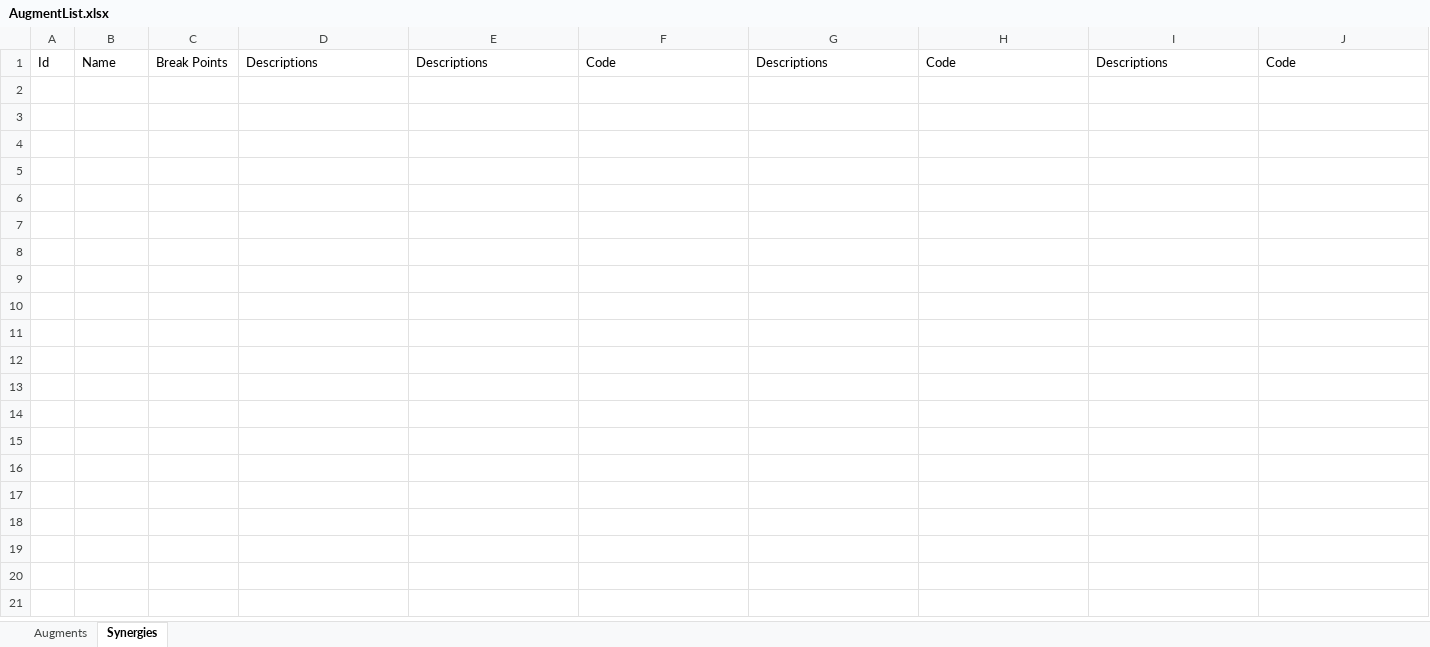
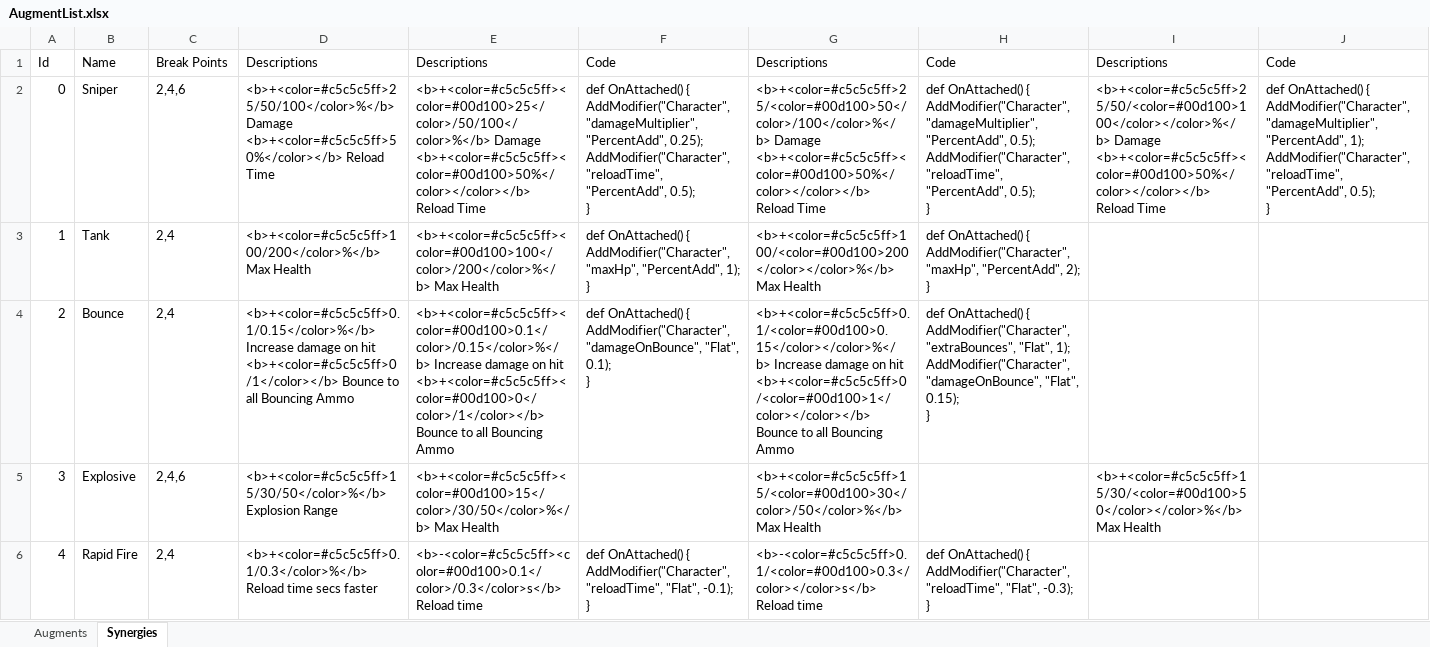
Before and after one commit to dannyli0109/BulletPP, an Excel workbook: Assets/StreamingAssets/AugmentList.xlsx, sheet Synergies, drawn as a sheet; values as stored, in another font and other column widths than the file's, no borders; ↵ is a line break in a cell; the diff names each change by its address in the sheet, - before the commit and + after, or states it on an @@ line.

```diff
--- a/Assets/StreamingAssets/AugmentList.xlsx (sheet Synergies)
+++ b/Assets/StreamingAssets/AugmentList.xlsx (sheet Synergies)
+row 2: 0 | Sniper | 2,4,6 | <b>+<color=#c5c5c5ff>25/50/100</color>%</b> Damage ↵ <b>+<color=#c5c5c5ff>50%</color></b> Reload Time | <b>+<color=#c5c5c5ff><color=#00d100>25</color>/50/100</color>%</b> Damage ↵ <b>+<color=#c5c5c5ff><color=#00d100>50%</color></color></b> Reload Time | def OnAttached() { ↵ AddModifier("Character", "damageMultiplier", "PercentAdd", 0.25); ↵ AddModifier("Character", "reloadTime", "PercentAdd", 0.5); ↵ } | <b>+<color=#c5c5c5ff>25/<color=#00d100>50</color>/100</color>%</b> Damage ↵ <b>+<color=#c5c5c5ff><color=#00d100>50%</color></color></b> Reload Time | def OnAttached() { ↵ AddModifier("Character", "damageMultiplier", "PercentAdd", 0.5); ↵ AddModifier("Character", "reloadTime", "PercentAdd", 0.5); ↵ } | <b>+<color=#c5c5c5ff>25/50/<color=#00d100>100</color></color>%</b> Damage ↵ <b>+<color=#c5c5c5ff><color=#00d100>50%</color></color></b> Reload Time | def OnAttached() { ↵ AddModifier("Character", "damageMultiplier", "PercentAdd", 1); ↵ AddModifier("Character", "reloadTime", "PercentAdd", 0.5); ↵ }
+row 3: 1 | Tank | 2,4 | <b>+<color=#c5c5c5ff>100/200</color>%</b> Max Health | <b>+<color=#c5c5c5ff><color=#00d100>100</color>/200</color>%</b> Max Health | def OnAttached() { ↵ AddModifier("Character", "maxHp", "PercentAdd", 1); ↵ } | <b>+<color=#c5c5c5ff>100/<color=#00d100>200</color></color>%</b> Max Health | def OnAttached() { ↵ AddModifier("Character", "maxHp", "PercentAdd", 2); ↵ }
+row 4: 2 | Bounce | 2,4 | <b>+<color=#c5c5c5ff>0.1/0.15</color>%</b> Increase damage on hit ↵ <b>+<color=#c5c5c5ff>0/1</color></b> Bounce to all Bouncing Ammo | <b>+<color=#c5c5c5ff><color=#00d100>0.1</color>/0.15</color>%</b> Increase damage on hit ↵ <b>+<color=#c5c5c5ff><color=#00d100>0</color>/1</color></b> Bounce to all Bouncing Ammo | def OnAttached() { ↵ AddModifier("Character", "damageOnBounce", "Flat", 0.1); ↵ } | <b>+<color=#c5c5c5ff>0.1/<color=#00d100>0.15</color></color>%</b> Increase damage on hit ↵ <b>+<color=#c5c5c5ff>0/<color=#00d100>1</color></color></b> Bounce to all Bouncing Ammo | def OnAttached() { ↵ AddModifier("Character", "extraBounces", "Flat", 1); ↵ AddModifier("Character", "damageOnBounce", "Flat", 0.15); ↵ }
+row 5: 3 | Explosive | 2,4,6 | <b>+<color=#c5c5c5ff>15/30/50</color>%</b> Explosion Range | <b>+<color=#c5c5c5ff><color=#00d100>15</color>/30/50</color>%</b> Max Health |  | <b>+<color=#c5c5c5ff>15/<color=#00d100>30</color>/50</color>%</b> Max Health |  | <b>+<color=#c5c5c5ff>15/30/<color=#00d100>50</color></color>%</b> Max Health
+row 6: 4 | Rapid Fire | 2,4 | <b>+<color=#c5c5c5ff>0.1/0.3</color>%</b> Reload time secs faster | <b>-<color=#c5c5c5ff><color=#00d100>0.1</color>/0.3</color>s</b> Reload time | def OnAttached() { ↵ AddModifier("Character", "reloadTime", "Flat", -0.1); ↵ } | <b>-<color=#c5c5c5ff>0.1/<color=#00d100>0.3</color></color>s</b> Reload time | def OnAttached() { ↵ AddModifier("Character", "reloadTime", "Flat", -0.3); ↵ }
```
Also changed, not shown: sheet Augments, 46 other files.
